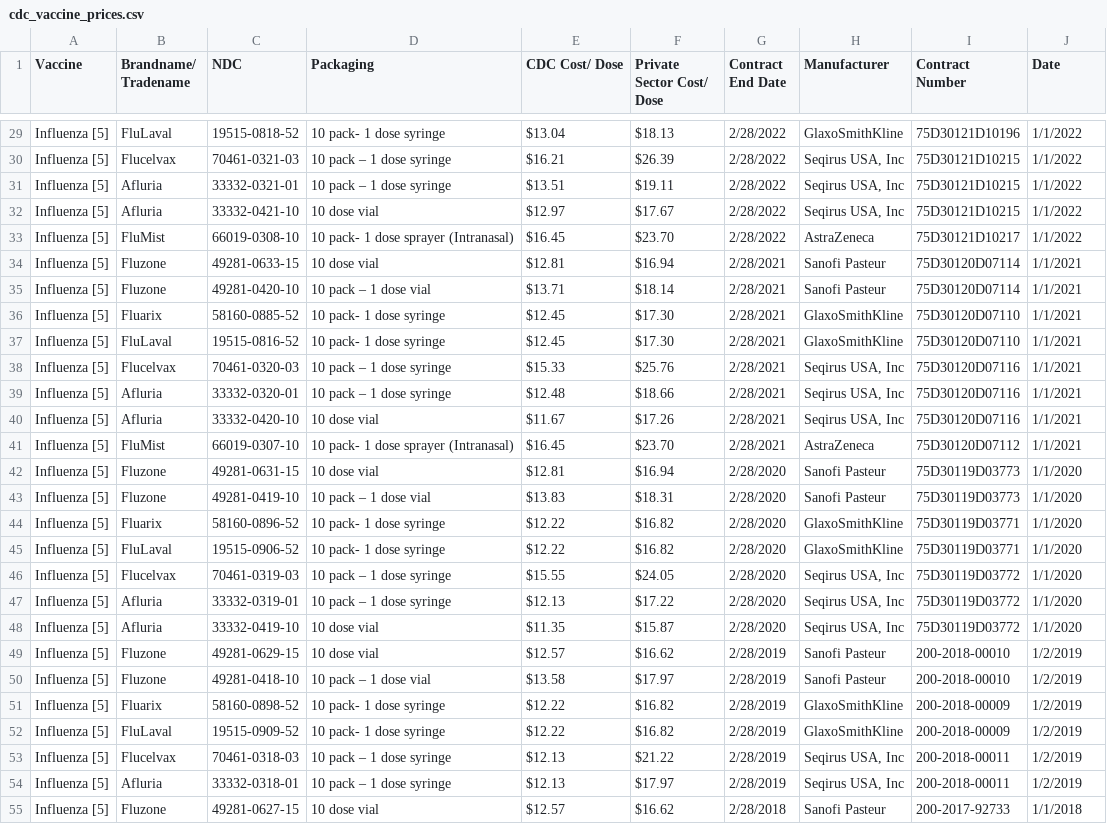
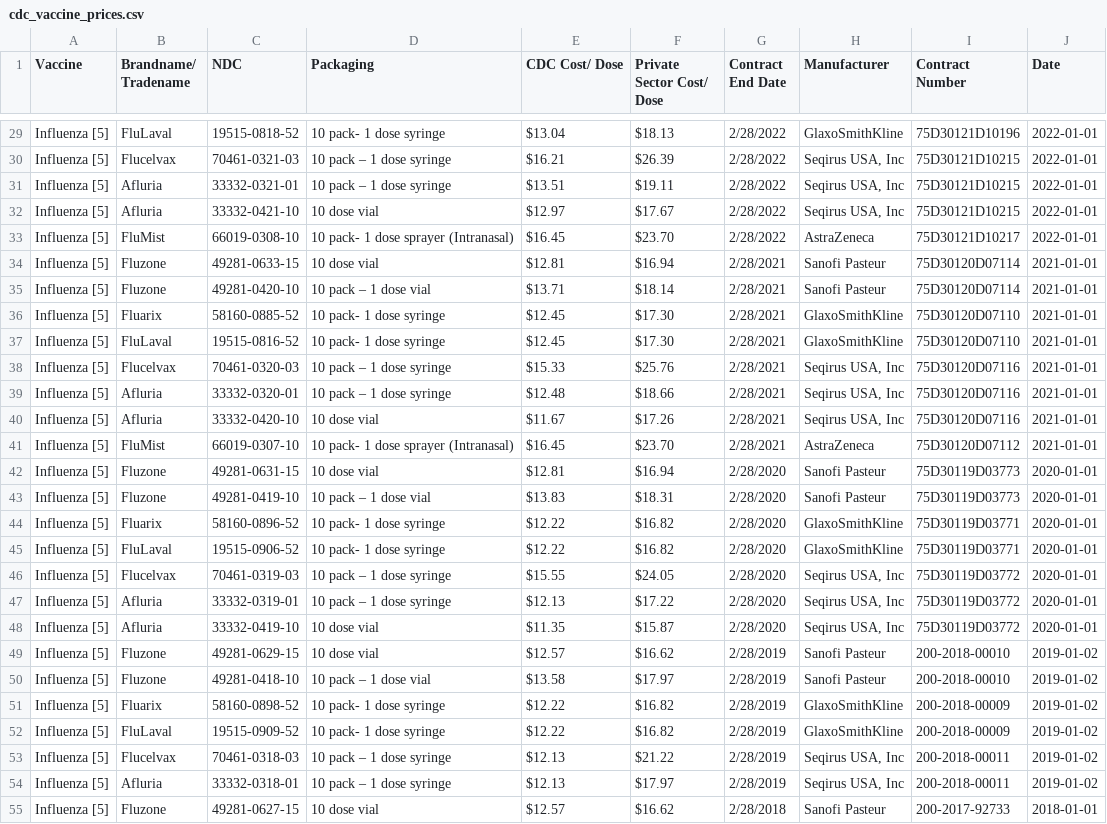
Before and after one commit to SheaKim/info-478-project, a CSV file: Sheamin/cdc_vaccine_prices.csv, drawn as a sheet; only a part is shown, gaps mark what is left out; the diff covers the shown part only; the diff names each change by its address in the sheet, - before the commit and + after, or states it on an @@ line.

```diff
--- a/Sheamin/cdc_vaccine_prices.csv
+++ b/Sheamin/cdc_vaccine_prices.csv
-J29:J33 (Date): 1/1/2022
+J29:J33 (Date): 2022-01-01
-J34:J41 (Date): 1/1/2021
+J34:J41 (Date): 2021-01-01
-J42:J48 (Date): 1/1/2020
+J42:J48 (Date): 2020-01-01
-J49:J54 (Date): 1/2/2019
+J49:J54 (Date): 2019-01-02
-J55 (Date): 1/1/2018
+J55 (Date): 2018-01-01
```
Also changed, not shown: 113 edited cells elsewhere in this file, 5 other files.
